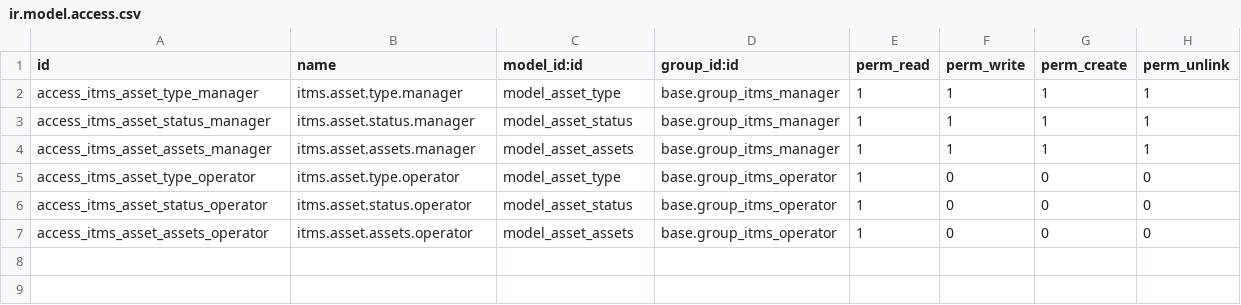
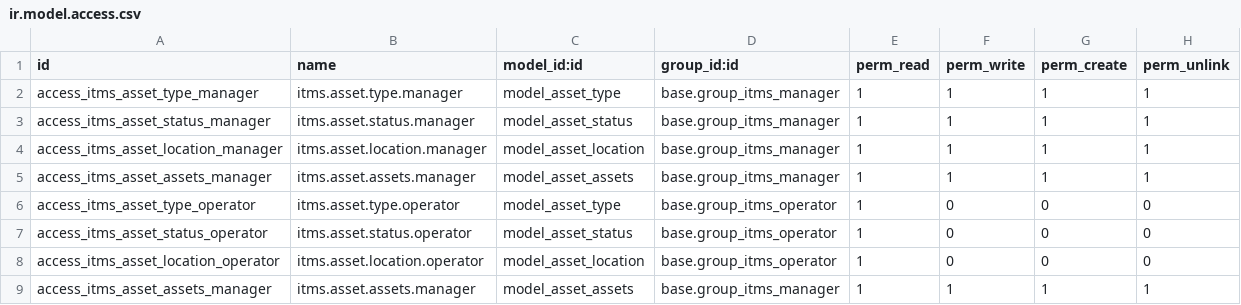
Before and after one commit to wahhid/jakc_assets, a CSV file: src/security/ir.model.access.csv, drawn as a sheet.

Commit message:
Add Security Model Access for Asset Location

```diff
--- a/src/security/ir.model.access.csv
+++ b/src/security/ir.model.access.csv
@@ -3,2 +3,3 @@ access_itms_asset_type_manager,itms.asset.type.manager,model_asset_type,base.gro
 access_itms_asset_status_manager,itms.asset.status.manager,model_asset_status,base.group_itms_manager,1,1,1,1
+access_itms_asset_location_manager,itms.asset.location.manager,model_asset_location,base.group_itms_manager,1,1,1,1
 access_itms_asset_assets_manager,itms.asset.assets.manager,model_asset_assets,base.group_itms_manager,1,1,1,1
@@ -6,2 +7,3 @@ access_itms_asset_type_operator,itms.asset.type.operator,model_asset_type,base.g
 access_itms_asset_status_operator,itms.asset.status.operator,model_asset_status,base.group_itms_operator,1,0,0,0
-access_itms_asset_assets_operator,itms.asset.assets.operator,model_asset_assets,base.group_itms_operator,1,0,0,0
+access_itms_asset_location_operator,itms.asset.location.operator,model_asset_location,base.group_itms_operator,1,0,0,0
+access_itms_asset_assets_manager,itms.asset.assets.manager,model_asset_assets,base.group_itms_manager,1,1,1,1
```
